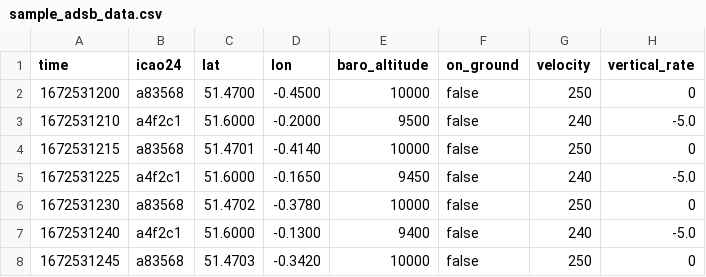
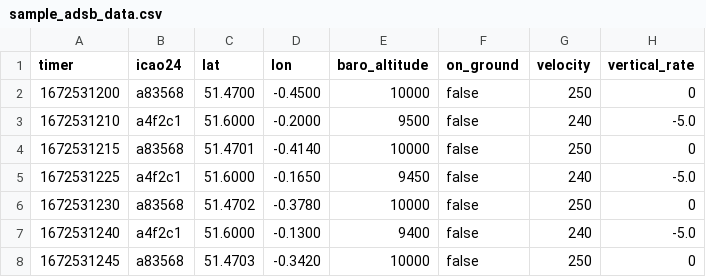
Before and after one commit to gcng54/FlightEvaluator, a CSV file: data/sample_adsb_data.csv, drawn as a sheet.

```diff
--- a/data/sample_adsb_data.csv
+++ b/data/sample_adsb_data.csv
@@ -1,2 +1,2 @@
-time,icao24,lat,lon,baro_altitude,on_ground,velocity,vertical_rate
+timer,icao24,lat,lon,baro_altitude,on_ground,velocity,vertical_rate
 1672531200,a83568,51.4700,-0.4500,10000,false,250,0
```
Also changed, not shown: 28 other files.
